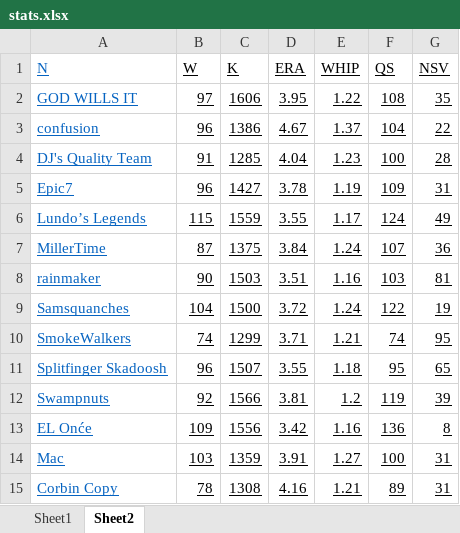
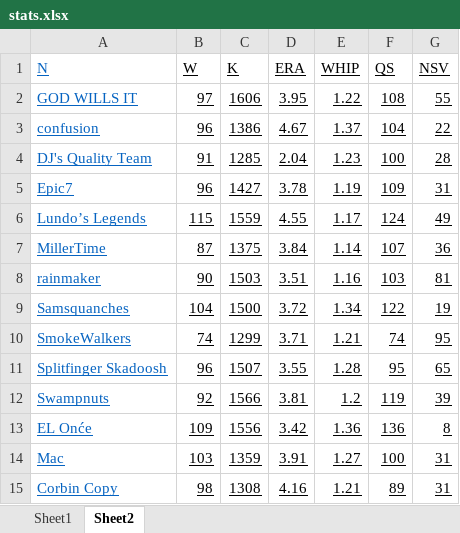
Before and after one commit to dbrewster42/baseball-roto, an Excel workbook: src/main/resources/files/stats.xlsx, sheet Sheet2, drawn as a sheet; values as stored, in another font and other column widths than the file's, no borders; the diff names each change by its address in the sheet, - before the commit and + after, or states it on an @@ line.

```diff
--- a/src/main/resources/files/stats.xlsx (sheet Sheet2)
+++ b/src/main/resources/files/stats.xlsx (sheet Sheet2)
-G2 (NSV): 35
+G2 (NSV): 55
-D4 (ERA): 4.04
+D4 (ERA): 2.04
-D6 (ERA): 3.55
+D6 (ERA): 4.55
-E7 (WHIP): 1.24
+E7 (WHIP): 1.14
-E9 (WHIP): 1.24
+E9 (WHIP): 1.34
-E11 (WHIP): 1.18
+E11 (WHIP): 1.28
-E13 (WHIP): 1.16
+E13 (WHIP): 1.36
-B15 (W): 78
+B15 (W): 98
```
Also changed, not shown: sheet Sheet1, src/main/resources/files/results.xlsx, 9 other files.
